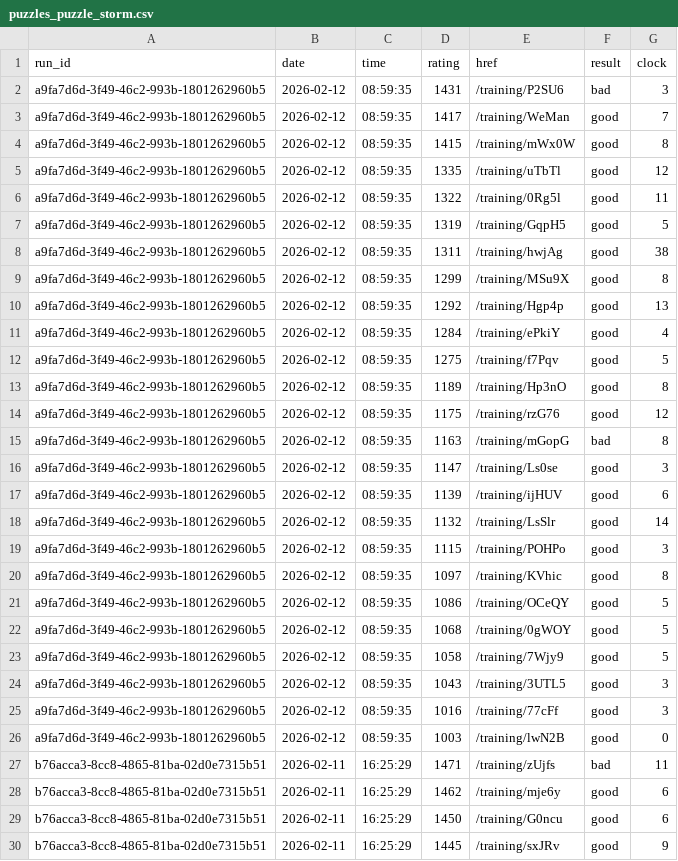
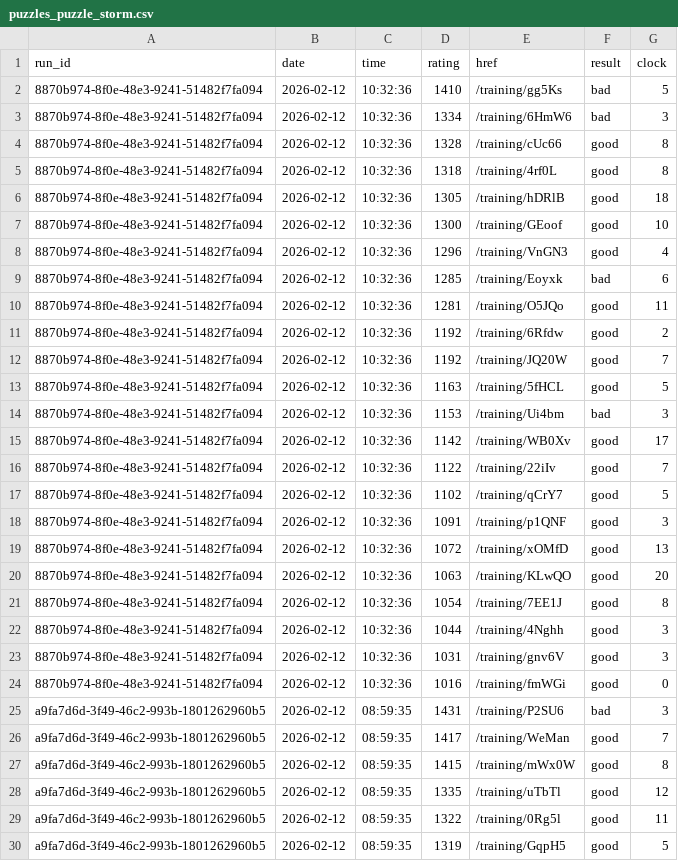
Before and after one commit to IsaacVerm/lichess-data, a CSV file: data/raw/puzzles_puzzle_storm.csv, drawn as a sheet; only a part is shown; the shorter side is filled out with more unchanged rows; the diff names each change by its address in the sheet, - before the commit and + after, or states it on an @@ line.

Commit message:
update puzzles_puzzle_storm.csv

```diff
--- a/data/raw/puzzles_puzzle_storm.csv
+++ b/data/raw/puzzles_puzzle_storm.csv
+row 2: 8870b974-8f0e-48e3-9241-51482f7fa094 | 2026-02-12 | 10:32:36 | 1410 | /training/gg5Ks | bad | 5
+row 3: 8870b974-8f0e-48e3-9241-51482f7fa094 | 2026-02-12 | 10:32:36 | 1334 | /training/6HmW6 | bad | 3
+row 4: 8870b974-8f0e-48e3-9241-51482f7fa094 | 2026-02-12 | 10:32:36 | 1328 | /training/cUc66 | good | 8
+row 5: 8870b974-8f0e-48e3-9241-51482f7fa094 | 2026-02-12 | 10:32:36 | 1318 | /training/4rf0L | good | 8
+row 6: 8870b974-8f0e-48e3-9241-51482f7fa094 | 2026-02-12 | 10:32:36 | 1305 | /training/hDRlB | good | 18
+row 7: 8870b974-8f0e-48e3-9241-51482f7fa094 | 2026-02-12 | 10:32:36 | 1300 | /training/GEoof | good | 10
+row 8: 8870b974-8f0e-48e3-9241-51482f7fa094 | 2026-02-12 | 10:32:36 | 1296 | /training/VnGN3 | good | 4
+row 9: 8870b974-8f0e-48e3-9241-51482f7fa094 | 2026-02-12 | 10:32:36 | 1285 | /training/Eoyxk | bad | 6
+row 10: 8870b974-8f0e-48e3-9241-51482f7fa094 | 2026-02-12 | 10:32:36 | 1281 | /training/O5JQo | good | 11
+row 11: 8870b974-8f0e-48e3-9241-51482f7fa094 | 2026-02-12 | 10:32:36 | 1192 | /training/6Rfdw | good | 2
+row 12: 8870b974-8f0e-48e3-9241-51482f7fa094 | 2026-02-12 | 10:32:36 | 1192 | /training/JQ20W | good | 7
+row 13: 8870b974-8f0e-48e3-9241-51482f7fa094 | 2026-02-12 | 10:32:36 | 1163 | /training/5fHCL | good | 5
+row 14: 8870b974-8f0e-48e3-9241-51482f7fa094 | 2026-02-12 | 10:32:36 | 1153 | /training/Ui4bm | bad | 3
+row 15: 8870b974-8f0e-48e3-9241-51482f7fa094 | 2026-02-12 | 10:32:36 | 1142 | /training/WB0Xv | good | 17
+row 16: 8870b974-8f0e-48e3-9241-51482f7fa094 | 2026-02-12 | 10:32:36 | 1122 | /training/22iIv | good | 7
+row 17: 8870b974-8f0e-48e3-9241-51482f7fa094 | 2026-02-12 | 10:32:36 | 1102 | /training/qCrY7 | good | 5
+row 18: 8870b974-8f0e-48e3-9241-51482f7fa094 | 2026-02-12 | 10:32:36 | 1091 | /training/p1QNF | good | 3
+row 19: 8870b974-8f0e-48e3-9241-51482f7fa094 | 2026-02-12 | 10:32:36 | 1072 | /training/xOMfD | good | 13
+row 20: 8870b974-8f0e-48e3-9241-51482f7fa094 | 2026-02-12 | 10:32:36 | 1063 | /training/KLwQO | good | 20
+row 21: 8870b974-8f0e-48e3-9241-51482f7fa094 | 2026-02-12 | 10:32:36 | 1054 | /training/7EE1J | good | 8
+row 22: 8870b974-8f0e-48e3-9241-51482f7fa094 | 2026-02-12 | 10:32:36 | 1044 | /training/4Nghh | good | 3
+row 23: 8870b974-8f0e-48e3-9241-51482f7fa094 | 2026-02-12 | 10:32:36 | 1031 | /training/gnv6V | good | 3
+row 24: 8870b974-8f0e-48e3-9241-51482f7fa094 | 2026-02-12 | 10:32:36 | 1016 | /training/fmWGi | good | 0
```
